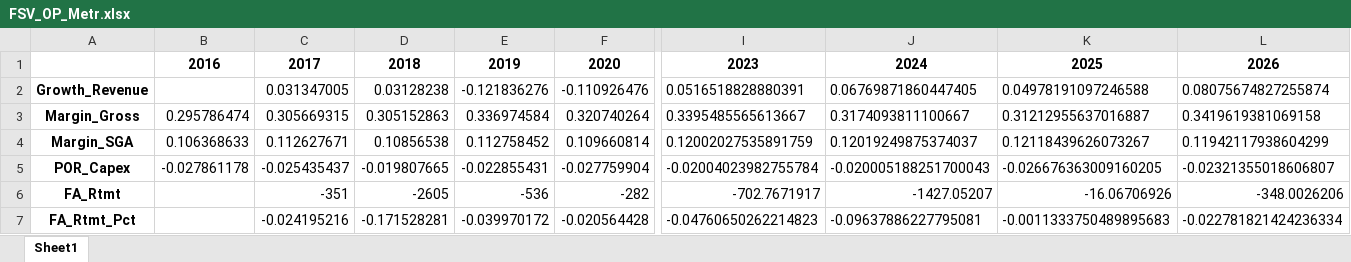
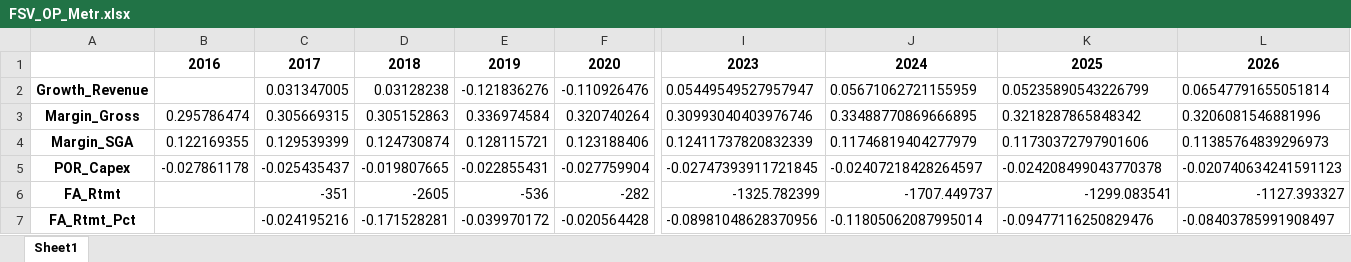
Before and after one commit to ja-55/FSV, an Excel workbook: FSV_OP_Metr.xlsx, sheet Sheet1, drawn as a sheet; only a part is shown, gaps mark what is left out; values as stored, in another font and other column widths than the file's, no borders; the diff covers the shown part only; the diff names each change by its address in the sheet, - before the commit and + after, or states it on an @@ line.

Commit message:
FSV Update
Income statement functioning and reconciling to total. Working on balance sheet.

```diff
--- a/FSV_OP_Metr.xlsx (sheet Sheet1)
+++ b/FSV_OP_Metr.xlsx (sheet Sheet1)
-I2: 0.0516518828880391
+I2: 0.05449549527957947
-J2: 0.06769871860447405
+J2: 0.05671062721155959
-K2: 0.04978191097246588
+K2: 0.05235890543226799
-L2: 0.08075674827255874
+L2: 0.06547791655051814
-I3: 0.3395485565613667
+I3: 0.30993040403976746
-J3: 0.3174093811100667
+J3: 0.33488770869666895
-K3: 0.31212955637016887
+K3: 0.3218287865848342
-L3: 0.3419619381069158
+L3: 0.3206081546881996
-B4: 0.106368633
+B4: 0.122169355
-C4: 0.112627671
+C4: 0.129539399
-D4: 0.10856538
+D4: 0.124730874
-E4: 0.112758452
+E4: 0.128115721
-F4: 0.109660814
+F4: 0.123188406
-I4: 0.12002027535891759
+I4: 0.12411737820832339
-J4: 0.12019249875374037
+J4: 0.11746819404277979
-K4: 0.12118439626073267
+K4: 0.11730372797901606
-L4: 0.11942117938604299
+L4: 0.11385764839296973
-I5: -0.02004023982755784
+I5: -0.02747393911721845
-J5: -0.020005188251700043
+J5: -0.02407218428264597
-K5: -0.026676363009160205
+K5: -0.024208499043770378
-L5: -0.02321355018606807
+L5: -0.020740634241591123
-I6: -702.7671917
+I6: -1325.782399
-J6: -1427.05207
+J6: -1707.449737
-K6: -16.06706926
+K6: -1299.083541
-L6: -348.0026206
+L6: -1127.393327
-I7: -0.04760650262214823
+I7: -0.08981048628370956
-J7: -0.09637886227795081
+J7: -0.11805062087995014
-K7: -0.0011333750489895683
+K7: -0.09477116250829476
-L7: -0.022781821424236334
+L7: -0.08403785991908497
```
Also changed, not shown: 7 added rows and 62 edited cells elsewhere in this sheet, FSV_Input.xlsx, FSV_OP_BS.xlsx, 5 other files.
